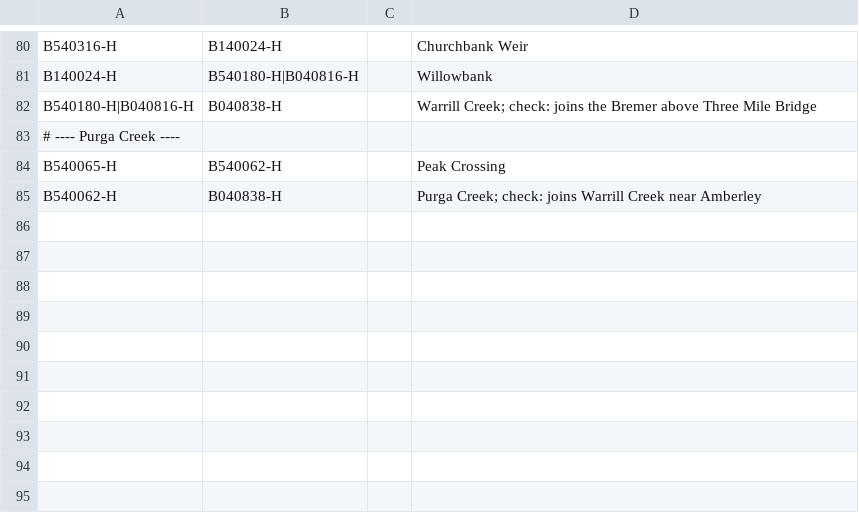
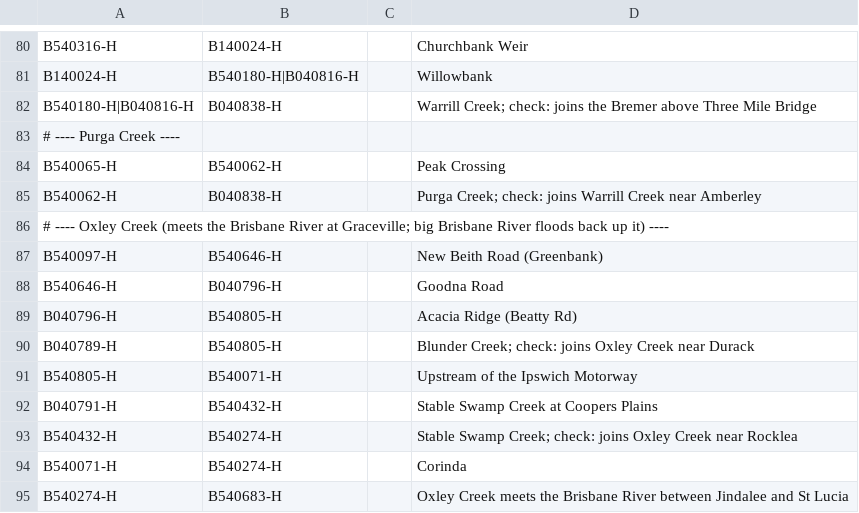
Before and after one commit to verzog/floodwatcher, a CSV file: data/network.csv, drawn as a sheet; only a part is shown, gaps mark what is left out; the diff names each change by its address in the sheet, - before the commit and + after, or states it on an @@ line.

```diff
--- a/data/network.csv
+++ b/data/network.csv
+row 86: # ---- Oxley Creek (meets the Brisbane River at Graceville; big Brisbane River floods back up it) ----
+row 87: B540097-H | B540646-H |  | New Beith Road (Greenbank)
+row 88: B540646-H | B040796-H |  | Goodna Road
+row 89: B040796-H | B540805-H |  | Acacia Ridge (Beatty Rd)
+row 90: B040789-H | B540805-H |  | Blunder Creek; check: joins Oxley Creek near Durack
+row 91: B540805-H | B540071-H |  | Upstream of the Ipswich Motorway
+row 92: B040791-H | B540432-H |  | Stable Swamp Creek at Coopers Plains
+row 93: B540432-H | B540274-H |  | Stable Swamp Creek; check: joins Oxley Creek near Rocklea
+row 94: B540071-H | B540274-H |  | Corinda
+row 95: B540274-H | B540683-H |  | Oxley Creek meets the Brisbane River between Jindalee and St Lucia
```
Also changed, not shown: 10 other files.
